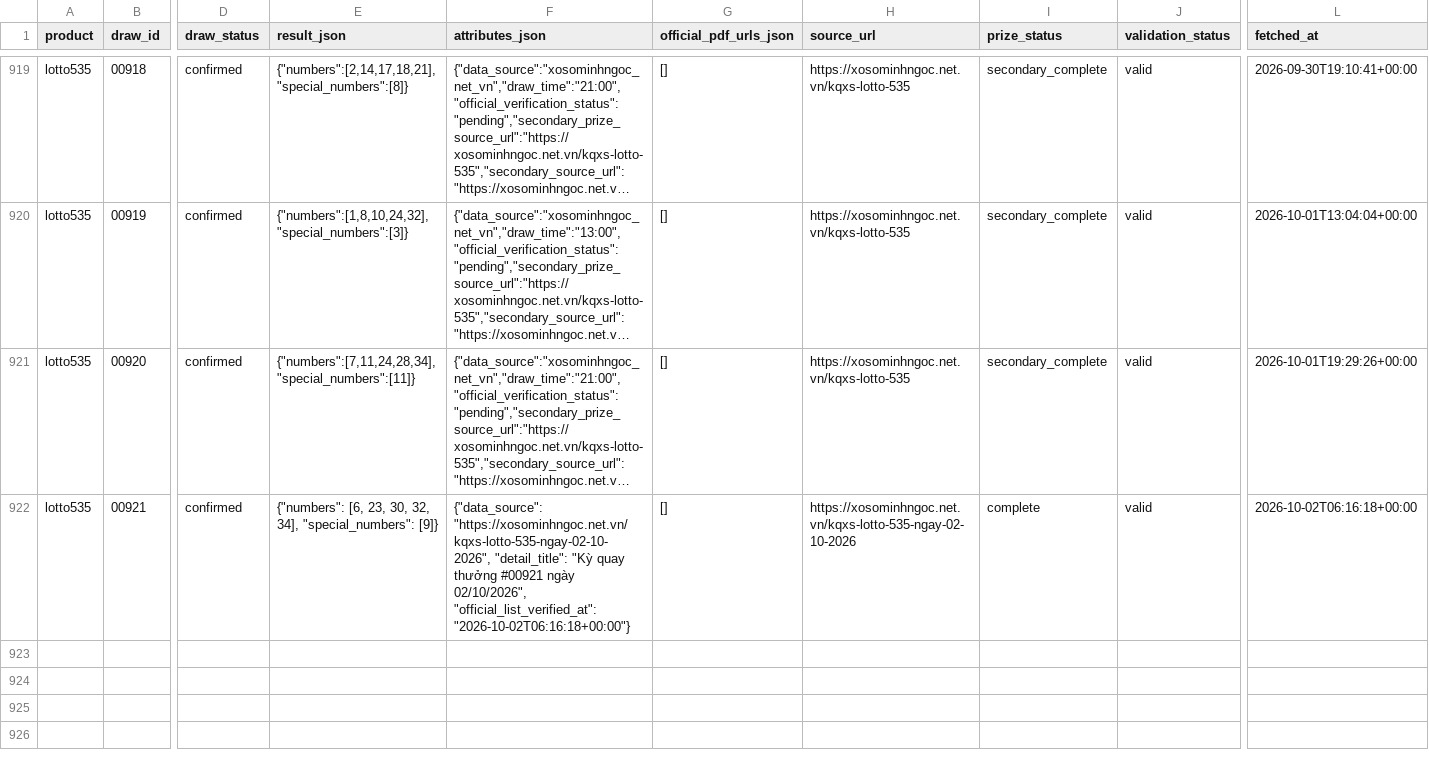
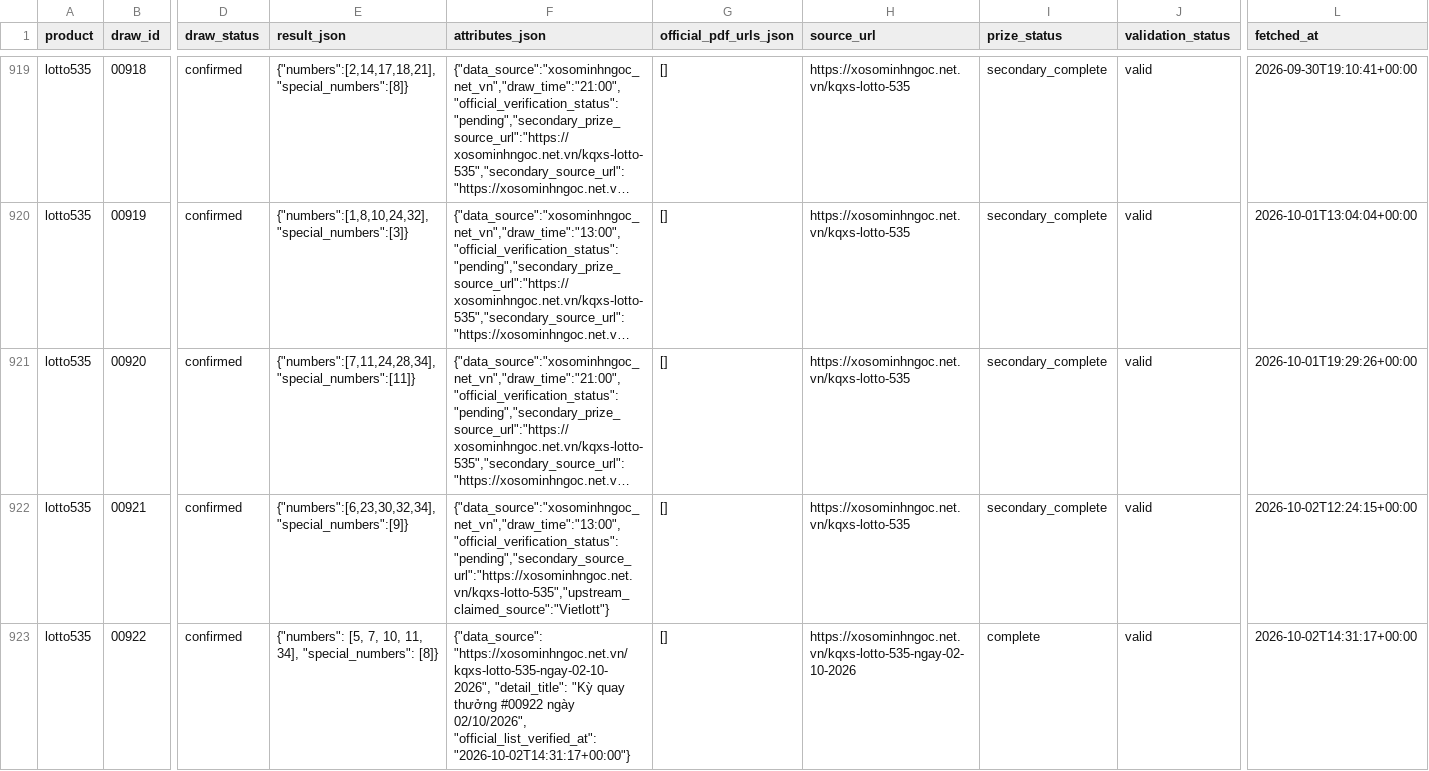
Before and after one commit to thuantn005/lotto-scan, a CSV file: data/all.csv, drawn as a sheet; only a part is shown, gaps mark what is left out; long unchanged cells end in …; rows hold the shown columns only; the diff names each change by its address in the sheet, - before the commit and + after, or states it on an @@ line.

```diff
--- a/data/all.csv
+++ b/data/all.csv
-E922 (result_json): {"numbers": [6, 23, 30, 32, 34], "special_numbers": [9]}
+E922 (result_json): {"numbers":[6,23,30,32,34],"special_numbers":[9]}
-F922 (attributes_json): {"data_source": "https://xosominhngoc.net.vn/kqxs-lotto-535-ngay-02-10-2026", "detail_title": "Kỳ quay thưởng #00921 ngày 02/10/2026", "official_list_verified_at": "2026-10-02T06:16:18+00:00"}
+F922 (attributes_json): {"data_source":"xosominhngoc_net_vn","draw_time":"13:00","official_verification_status":"pending","secondary_source_url":"https://xosominhngoc.net.vn/kqxs-lotto-535","upstream_claimed_source":"Vietlott"}
-H922 (source_url): https://xosominhngoc.net.vn/kqxs-lotto-535-ngay-02-10-2026
+H922 (source_url): https://xosominhngoc.net.vn/kqxs-lotto-535
-I922 (prize_status): complete
+I922 (prize_status): secondary_complete
-L922 (fetched_at): 2026-10-02T06:16:18+00:00
+L922 (fetched_at): 2026-10-02T12:24:15+00:00
+row 923: lotto535 | 00922 | confirmed | {"numbers": [5, 7, 10, 11, 34], "special_numbers": [8]} | {"data_source": "https://xosominhngoc.net.vn/kqxs-lotto-535-ngay-02-10-2026", "detail_title": "Kỳ quay thưởng #00922 ngày 02/10/2026", "official_list_verified_at": "2026-10-02T14:31:17+00:00"} | [] | https://xosominhngoc.net.vn/kqxs-lotto-535-ngay-02-10-2026 | complete | valid | 2026-10-02T14:31:17+00:00
```
Also changed, not shown: 4 other files.
